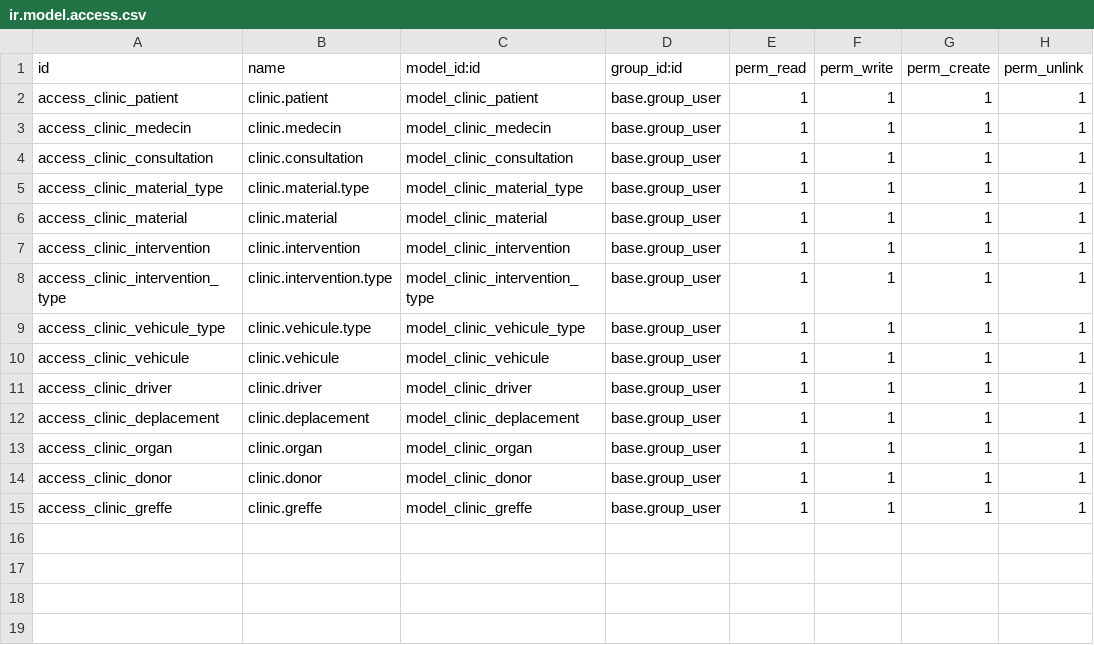
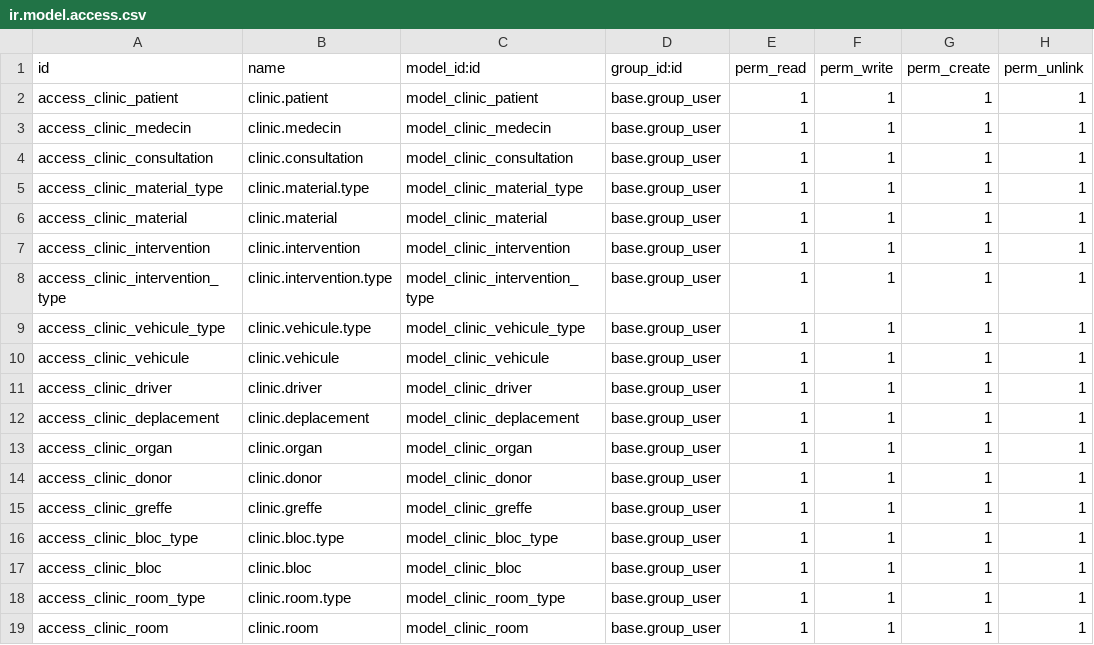
Before and after one commit to Amor-Fati-HK/Odoo-Cliniic-Sandbox, a CSV file: security/ir.model.access.csv, drawn as a sheet.

Commit message:
Updated the view and corrected the room.py script

```diff
--- a/security/ir.model.access.csv
+++ b/security/ir.model.access.csv
@@ -15 +15,5 @@ access_clinic_donor,clinic.donor,model_clinic_donor,base.group_user,1,1,1,1
 access_clinic_greffe,clinic.greffe,model_clinic_greffe,base.group_user,1,1,1,1
+access_clinic_bloc_type,clinic.bloc.type,model_clinic_bloc_type,base.group_user,1,1,1,1
+access_clinic_bloc,clinic.bloc,model_clinic_bloc,base.group_user,1,1,1,1
+access_clinic_room_type,clinic.room.type,model_clinic_room_type,base.group_user,1,1,1,1
+access_clinic_room,clinic.room,model_clinic_room,base.group_user,1,1,1,1
```
Also changed, not shown: 5 other files.
